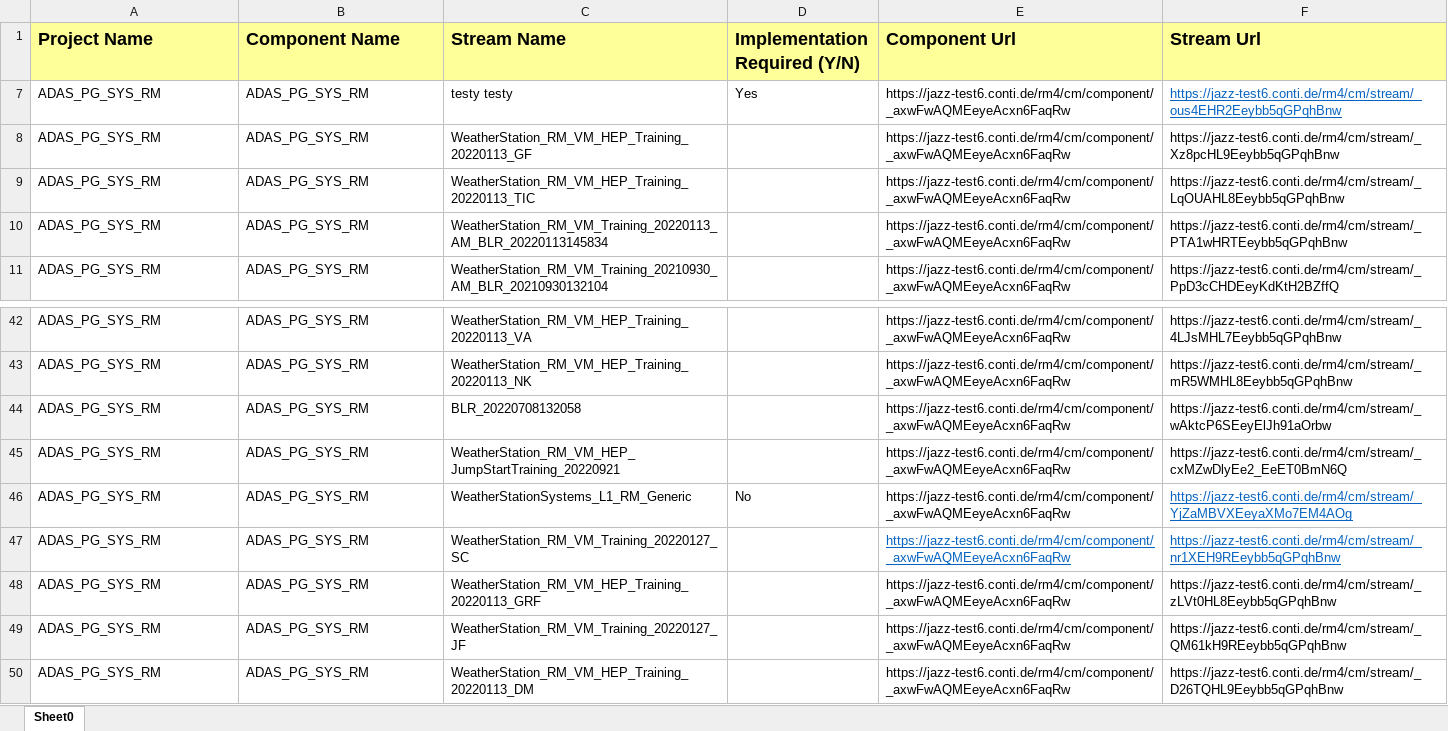
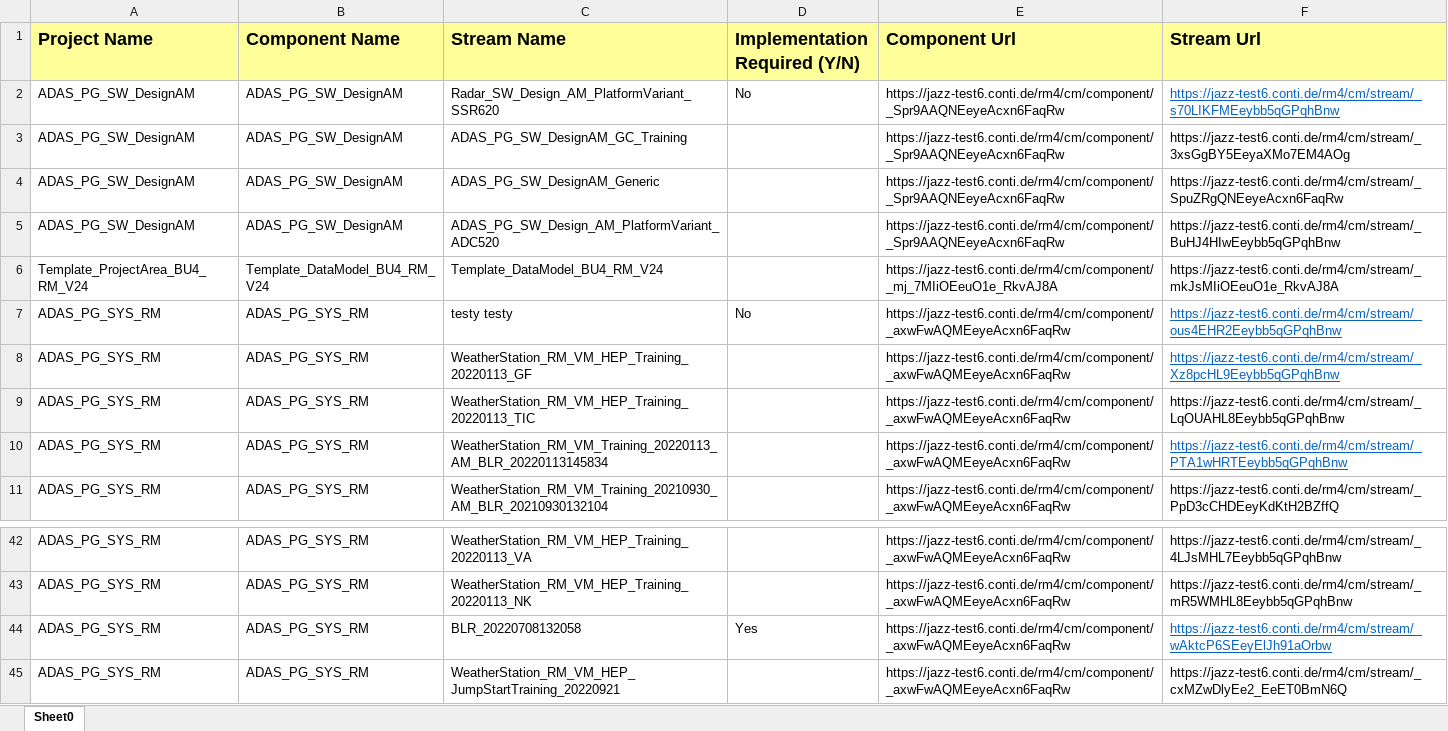
Before and after one commit to tapanthimmaiah/Conti_AM, an Excel workbook: MergeAttributesApplication/ProjectDetailsReport.xlsx, sheet Sheet0, drawn as a sheet; only a part is shown, gaps mark what is left out; the shorter side is filled out with more unchanged rows; values as stored, in another font and other column widths than the file's, no borders; the diff covers the shown part only; the diff names each change by its address in the sheet, - before the commit and + after, or states it on an @@ line.

```diff
--- a/MergeAttributesApplication/ProjectDetailsReport.xlsx (sheet Sheet0)
+++ b/MergeAttributesApplication/ProjectDetailsReport.xlsx (sheet Sheet0)
+row 2: ADAS_PG_SW_DesignAM | ADAS_PG_SW_DesignAM | Radar_SW_Design_AM_PlatformVariant_SSR620 | No | https://jazz-test6.conti.de/rm4/cm/component/_Spr9AAQNEeyeAcxn6FaqRw | https://jazz-test6.conti.de/rm4/cm/stream/_s70LIKFMEeybb5qGPqhBnw
@@ row 3 unhidden: ADAS_PG_SW_DesignAM | ADAS_PG_SW_DesignAM | ADAS_PG_SW_DesignAM_GC_Training |  | https://jazz-test6.conti.de/rm4/cm/component/_Spr9AAQNEeyeAcxn6FaqRw | https://jazz-test6.conti.de/rm4/cm/stream/_3xsGgBY5EeyaXMo7EM4AOg @@
@@ row 4 unhidden: ADAS_PG_SW_DesignAM | ADAS_PG_SW_DesignAM | ADAS_PG_SW_DesignAM_Generic |  | https://jazz-test6.conti.de/rm4/cm/component/_Spr9AAQNEeyeAcxn6FaqRw | https://jazz-test6.conti.de/rm4/cm/stream/_SpuZRgQNEeyeAcxn6FaqRw @@
@@ row 5 unhidden: ADAS_PG_SW_DesignAM | ADAS_PG_SW_DesignAM | ADAS_PG_SW_Design_AM_PlatformVariant_ADC520 |  | https://jazz-test6.conti.de/rm4/cm/component/_Spr9AAQNEeyeAcxn6FaqRw | https://jazz-test6.conti.de/rm4/cm/stream/_BuHJ4HIwEeybb5qGPqhBnw @@
@@ row 6 unhidden: Template_ProjectArea_BU4_RM_V24 | Template_DataModel_BU4_RM_V24 | Template_DataModel_BU4_RM_V24 |  | https://jazz-test6.conti.de/rm4/cm/component/_mj_7MIiOEeuO1e_RkvAJ8A | https://jazz-test6.conti.de/rm4/cm/stream/_mkJsMIiOEeuO1e_RkvAJ8A @@
-D7 (Implementation Required (Y/N)): Yes
+D7 (Implementation Required (Y/N)): No
@@ F8 underline: off → on, text colour: black → #0563C1 @@
@@ F10 underline: off → on, text colour: black → #0563C1 @@
-D44 (Implementation Required (Y/N)): (empty)
+D44 (Implementation Required (Y/N)): Yes
@@ F44 underline: off → on, text colour: black → #0563C1 @@
```
Also changed, not shown: 29 hidden or unhidden rows elsewhere in this sheet, 9 other files.
